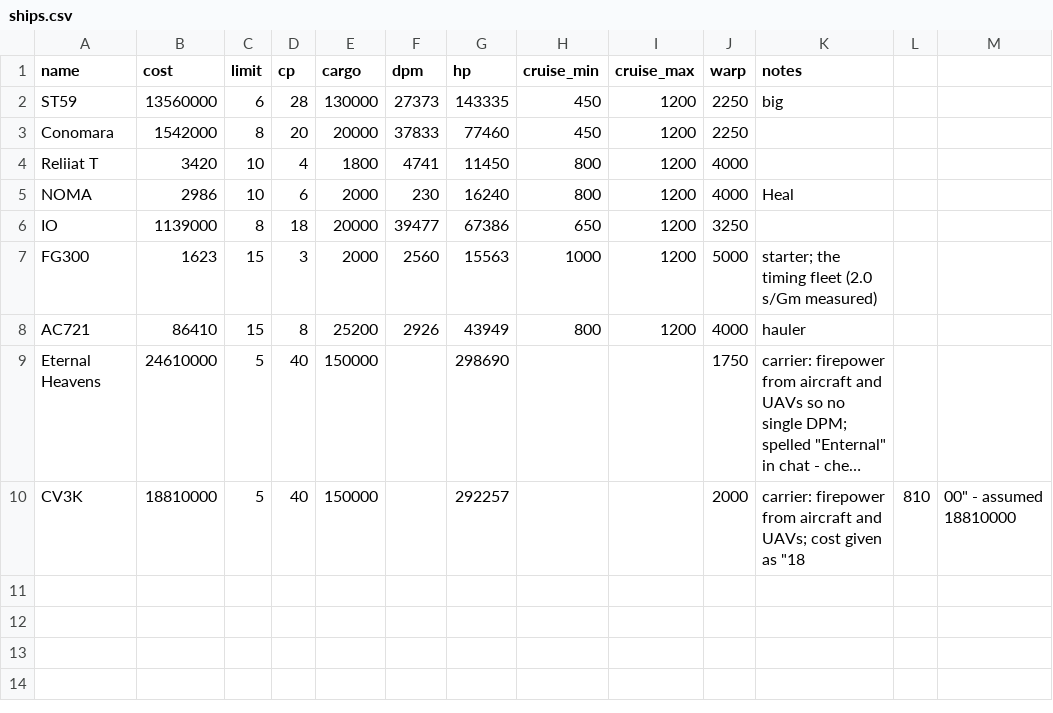
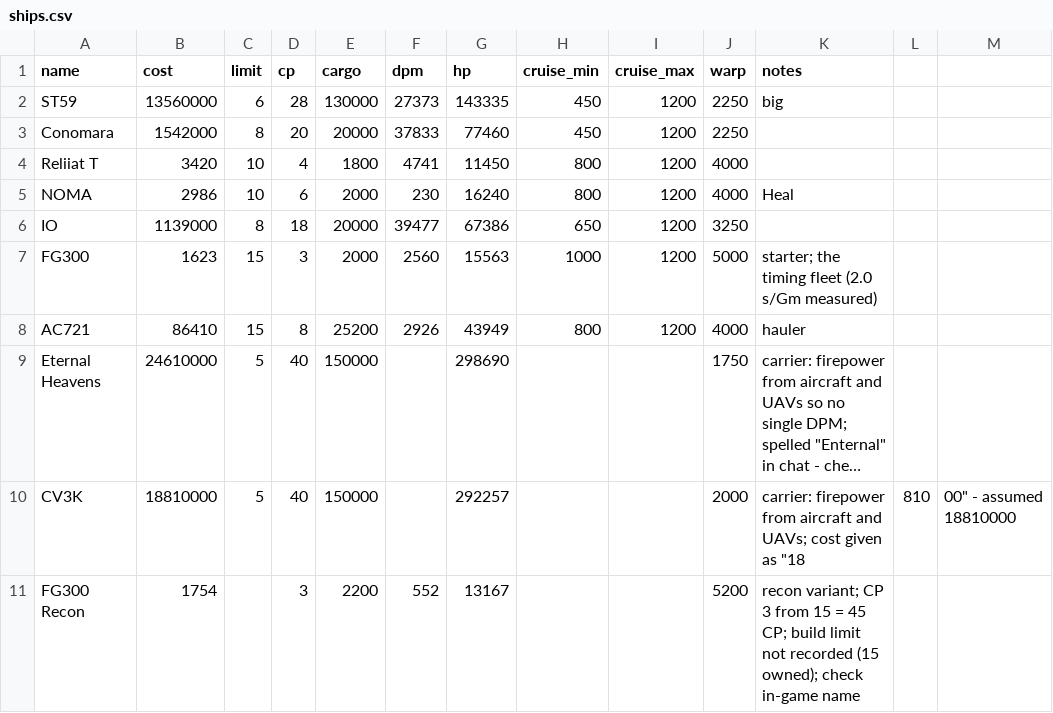
Before and after one commit to chrisaacson69/sci-fi-trading-voyage, a CSV file: data/ships.csv, drawn as a sheet; long unchanged cells end in …; the diff names each change by its address in the sheet, - before the commit and + after, or states it on an @@ line.

```diff
--- a/data/ships.csv
+++ b/data/ships.csv
+row 11: FG300 Recon | 1754 |  | 3 | 2200 | 552 | 13167 |  |  | 5200 | recon variant; CP 3 from 15 = 45 CP; build limit not recorded (15 owned); check in-game name
```
Also changed, not shown: data/encounters.csv, data/ports.csv, 3 other files.
